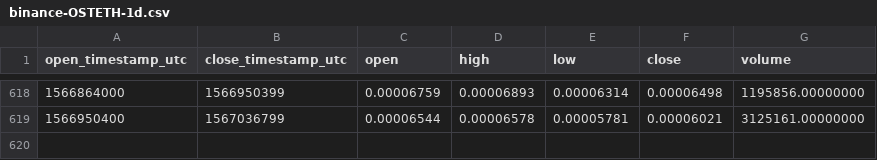
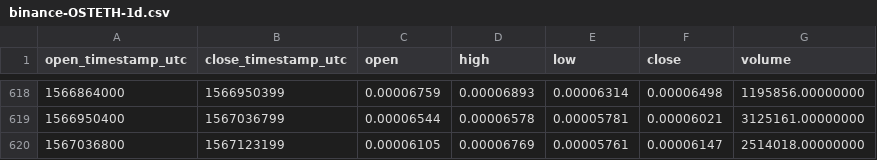
Before and after one commit to cryptobigbro/binance-OSTETH, a CSV file: binance-OSTETH-1d.csv, drawn as a sheet; only a part is shown, gaps mark what is left out; the diff names each change by its address in the sheet, - before the commit and + after, or states it on an @@ line.

Commit message:
Update OHLCV data.

```diff
--- a/binance-OSTETH-1d.csv
+++ b/binance-OSTETH-1d.csv
+row 620: 1567036800 | 1567123199 | 0.00006105 | 0.00006769 | 0.00005761 | 0.00006147 | 2514018.00000000
```
Also changed, not shown: 1 other file.
